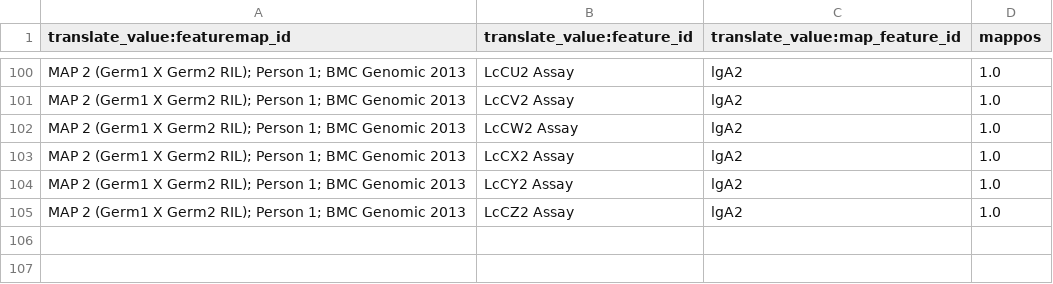
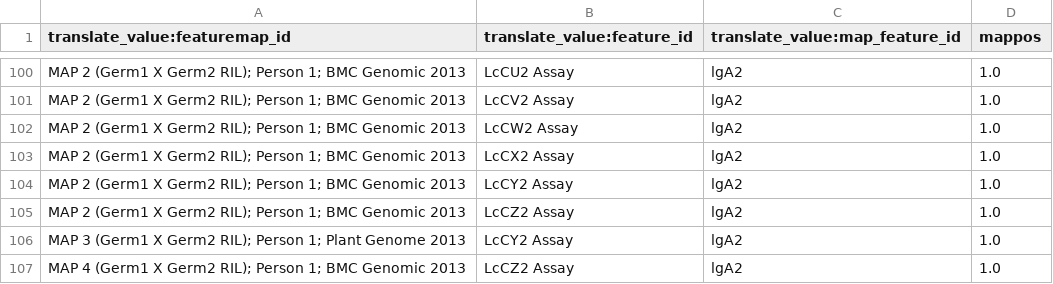
Before and after one commit to UofS-Pulse-Binfo/tripal_ws_brapi, a CSV file: tripal_ws_brapi_testdata/includes/raw-data/featuremap/featurepos-csv.csv, drawn as a sheet; only a part is shown, gaps mark what is left out; the diff names each change by its address in the sheet, - before the commit and + after, or states it on an @@ line.

```diff
--- a/tripal_ws_brapi_testdata/includes/raw-data/featuremap/featurepos-csv.csv
+++ b/tripal_ws_brapi_testdata/includes/raw-data/featuremap/featurepos-csv.csv
+row 106: MAP 3 (Germ1 X Germ2 RIL); Person 1; Plant Genome 2013 | LcCY2 Assay | lgA2 | 1.0
+row 107: MAP 4 (Germ1 X Germ2 RIL); Person 1; BMC Genomic 2013 | LcCZ2 Assay | lgA2 | 1.0
```
Also changed, not shown: tripal_ws_brapi_testdata/includes/raw-data/featuremap/featuremap-csv.csv, tripal_ws_brapi_testdata/includes/raw-data/featuremap/featuremap_organism-csv.csv, 3 other files.
